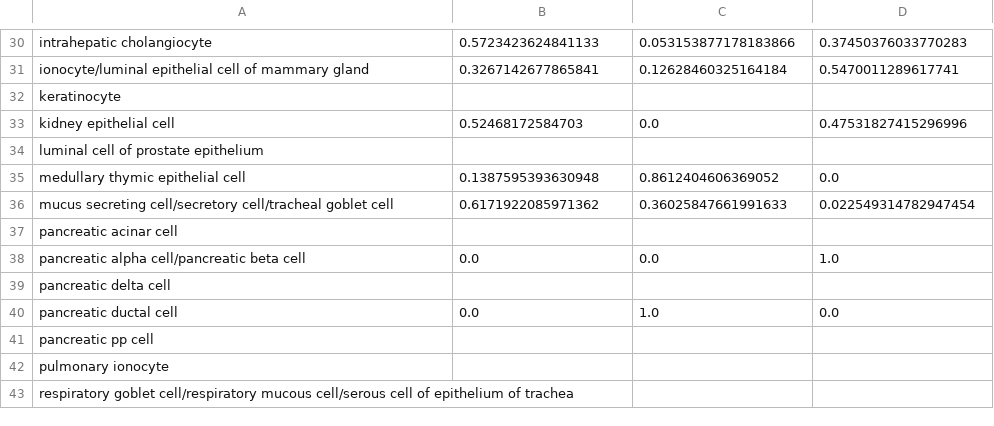
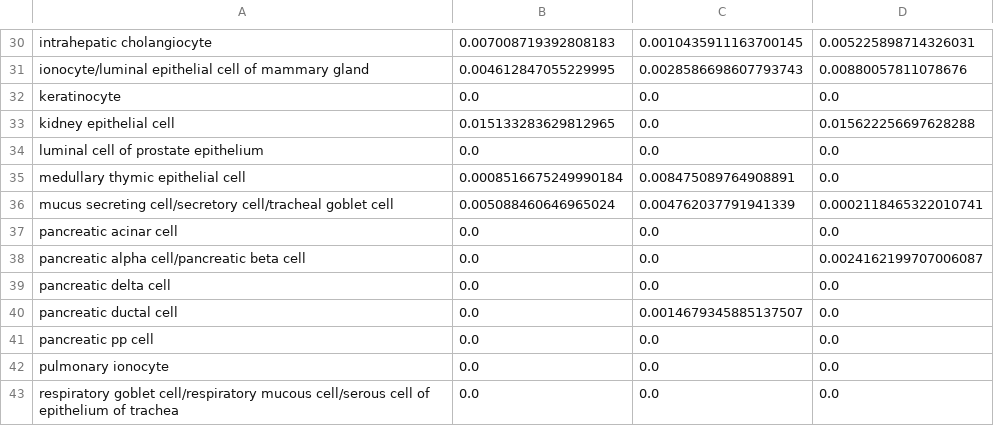
Before and after one commit to sevahn/deconvolution, a CSV file: deconvolve_cfrna_tutorial/NCI_cfRNA_fractions_12142021.csv, drawn as a sheet; only a part is shown, gaps mark what is left out; the diff covers the shown part only; the diff names each change by its address in the sheet, - before the commit and + after, or states it on an @@ line.

```diff
--- a/deconvolve_cfrna_tutorial/NCI_cfRNA_fractions_12142021.csv
+++ b/deconvolve_cfrna_tutorial/NCI_cfRNA_fractions_12142021.csv
-B30: 0.5723423624841133
+B30: 0.007008719392808183
-C30: 0.053153877178183866
+C30: 0.0010435911163700145
-D30: 0.37450376033770283
+D30: 0.005225898714326031
-B31: 0.3267142677865841
+B31: 0.004612847055229995
-C31: 0.12628460325164184
+C31: 0.0028586698607793743
-D31: 0.5470011289617741
+D31: 0.00880057811078676
-B32: (empty)
+B32: 0.0
-C32: (empty)
+C32: 0.0
-D32: (empty)
+D32: 0.0
-B33: 0.52468172584703
+B33: 0.015133283629812965
-D33: 0.47531827415296996
+D33: 0.015622256697628288
-B34: (empty)
+B34: 0.0
-C34: (empty)
+C34: 0.0
-D34: (empty)
+D34: 0.0
-B35: 0.1387595393630948
+B35: 0.0008516675249990184
-C35: 0.8612404606369052
+C35: 0.008475089764908891
-B36: 0.6171922085971362
+B36: 0.005088460646965024
-C36: 0.36025847661991633
+C36: 0.004762037791941339
-D36: 0.022549314782947454
+D36: 0.0002118465322010741
-B37: (empty)
+B37: 0.0
-C37: (empty)
+C37: 0.0
-D37: (empty)
+D37: 0.0
-D38: 1.0
+D38: 0.0024162199707006087
-B39: (empty)
+B39: 0.0
-C39: (empty)
+C39: 0.0
-D39: (empty)
+D39: 0.0
-C40: 1.0
+C40: 0.0014679345885137507
-B41:B43: (empty)
+B41:B43: 0.0
-C41:C43: (empty)
+C41:C43: 0.0
-D41:D43: (empty)
+D41:D43: 0.0
```
Also changed, not shown: 1 added row, 3 removed rows and 124 edited cells elsewhere in this file, 2 other files.
